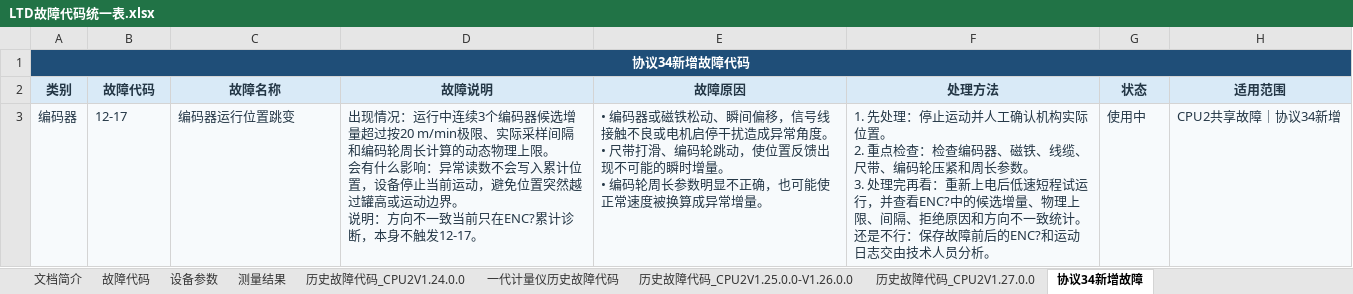
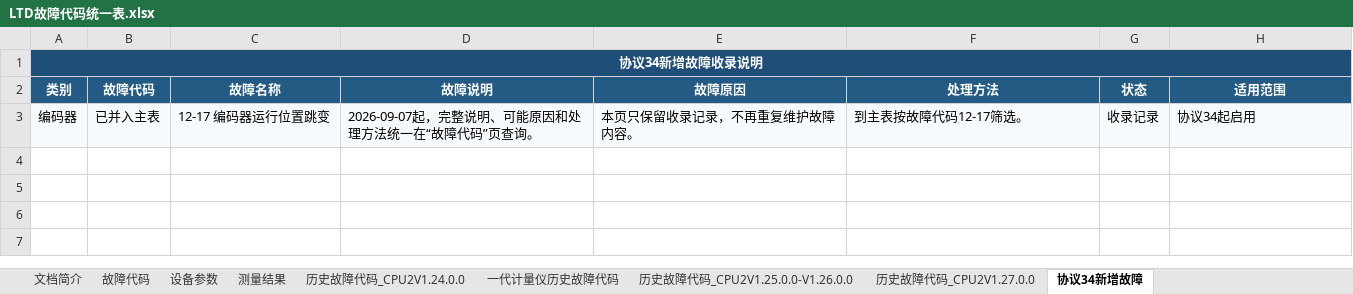
Before and after one commit to duanxuebin1998/cube, an Excel workbook: docs/00_构建与版本/故障码/LTD故障代码统一表.xlsx, sheet 协议34新增故障, drawn as a sheet; values as stored, in another font and other column widths than the file's, no borders; ↵ is a line break in a cell; the diff names each change by its address in the sheet, - before the commit and + after, or states it on an @@ line.

```diff
--- a/docs/00_构建与版本/故障码/LTD故障代码统一表.xlsx (sheet 协议34新增故障)
+++ b/docs/00_构建与版本/故障码/LTD故障代码统一表.xlsx (sheet 协议34新增故障)
-A1 (类别): 协议34新增故障代码
+A1 (类别): 协议34新增故障收录说明
@@ A2:H2 fill: #D9EAF7 → #245B85, text colour: #243746 → #FFFFFF @@
-A3:H3 text colour: #243746
+A3:H3 text colour: black
-B3 (故障代码): 12-17
+B3 (故障代码): 已并入主表
-C3 (故障名称): 编码器运行位置跳变
+C3 (故障名称): 12-17 编码器运行位置跳变
-D3 (故障说明): 出现情况：运行中连续3个编码器候选增量超过按20 m/min极限、实际采样间隔和编码轮周长计算的动态物理上限。 ↵ 会有什么影响：异常读数不会写入累计位置，设备停止当前运动，避免位置突然越过罐高或运动边界。 ↵ 说明：方向不一致当前只在ENC?累计诊断，本身不触发12-17。
+D3 (故障说明): 2026-09-07起，完整说明、可能原因和处理方法统一在“故障代码”页查询。
-E3 (故障原因): • 编码器或磁铁松动、瞬间偏移，信号线接触不良或电机启停干扰造成异常角度。 ↵ • 尺带打滑、编码轮跳动，使位置反馈出现不可能的瞬时增量。 ↵ • 编码轮周长参数明显不正确，也可能使正常速度被换算成异常增量。
+E3 (故障原因): 本页只保留收录记录，不再重复维护故障内容。
-F3 (处理方法): 1. 先处理：停止运动并人工确认机构实际位置。 ↵ 2. 重点检查：检查编码器、磁铁、线缆、尺带、编码轮压紧和周长参数。 ↵ 3. 处理完再看：重新上电后低速短程试运行，并查看ENC?中的候选增量、物理上限、间隔、拒绝原因和方向不一致统计。 ↵ 还是不行：保存故障前后的ENC?和运动日志交由技术人员分析。
+F3 (处理方法): 到主表按故障代码12-17筛选。
-G3 (状态): 使用中
+G3 (状态): 收录记录
-H3 (适用范围): CPU2共享故障｜协议34新增
+H3 (适用范围): 协议34起启用
```
Also changed, not shown: sheet 故障代码, sheet 文档简介, hidden cells, 29 other files.
